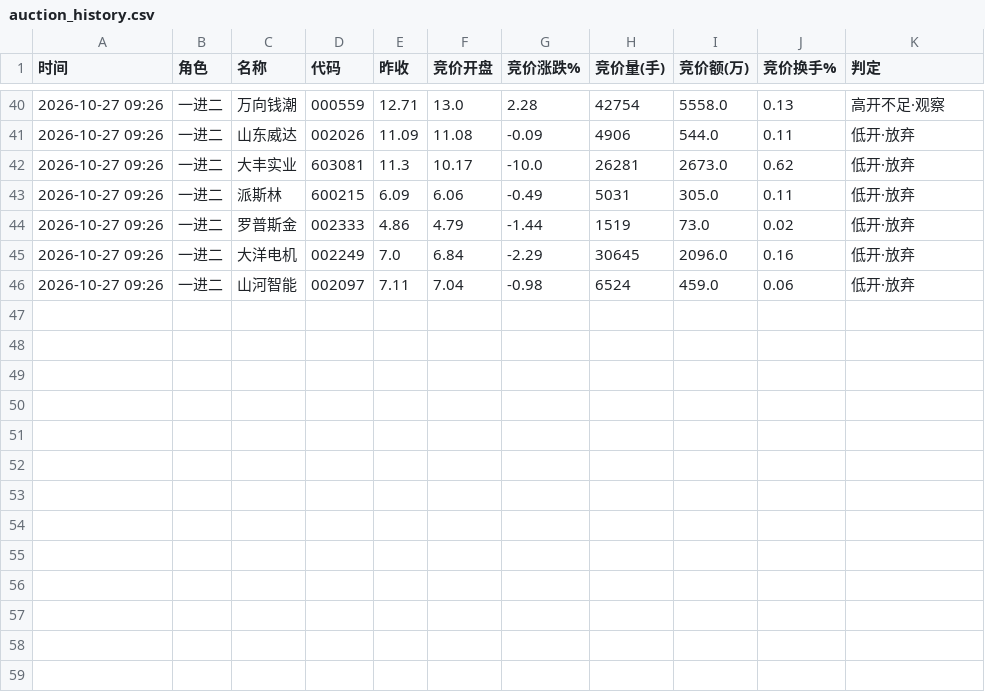
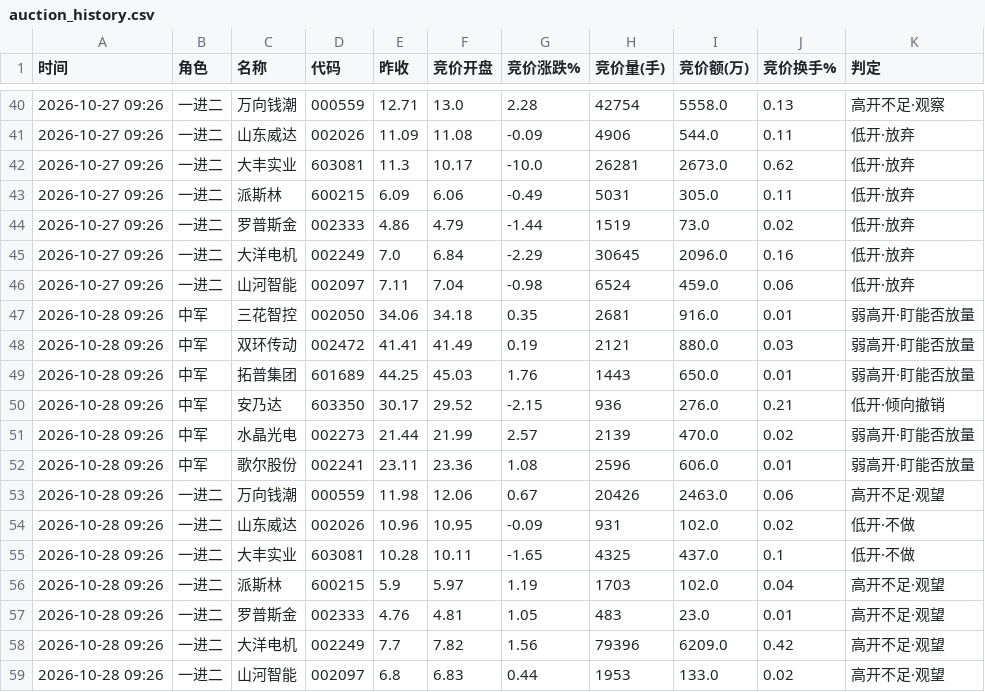
Before and after one commit to amvzzc-arch/a-share-data, a CSV file: auction/auction_history.csv, drawn as a sheet; only a part is shown, gaps mark what is left out; the diff names each change by its address in the sheet, - before the commit and + after, or states it on an @@ line.

Commit message:
auction: 2026-10-28 9:25集合竞价快照

```diff
--- a/auction/auction_history.csv
+++ b/auction/auction_history.csv
+row 47: 2026-10-28 09:26 | 中军 | 三花智控 | 002050 | 34.06 | 34.18 | 0.35 | 2681 | 916.0 | 0.01 | 弱高开·盯能否放量
+row 48: 2026-10-28 09:26 | 中军 | 双环传动 | 002472 | 41.41 | 41.49 | 0.19 | 2121 | 880.0 | 0.03 | 弱高开·盯能否放量
+row 49: 2026-10-28 09:26 | 中军 | 拓普集团 | 601689 | 44.25 | 45.03 | 1.76 | 1443 | 650.0 | 0.01 | 弱高开·盯能否放量
+row 50: 2026-10-28 09:26 | 中军 | 安乃达 | 603350 | 30.17 | 29.52 | -2.15 | 936 | 276.0 | 0.21 | 低开·倾向撤销
+row 51: 2026-10-28 09:26 | 中军 | 水晶光电 | 002273 | 21.44 | 21.99 | 2.57 | 2139 | 470.0 | 0.02 | 弱高开·盯能否放量
+row 52: 2026-10-28 09:26 | 中军 | 歌尔股份 | 002241 | 23.11 | 23.36 | 1.08 | 2596 | 606.0 | 0.01 | 弱高开·盯能否放量
+row 53: 2026-10-28 09:26 | 一进二 | 万向钱潮 | 000559 | 11.98 | 12.06 | 0.67 | 20426 | 2463.0 | 0.06 | 高开不足·观望
+row 54: 2026-10-28 09:26 | 一进二 | 山东威达 | 002026 | 10.96 | 10.95 | -0.09 | 931 | 102.0 | 0.02 | 低开·不做
+row 55: 2026-10-28 09:26 | 一进二 | 大丰实业 | 603081 | 10.28 | 10.11 | -1.65 | 4325 | 437.0 | 0.1 | 低开·不做
+row 56: 2026-10-28 09:26 | 一进二 | 派斯林 | 600215 | 5.9 | 5.97 | 1.19 | 1703 | 102.0 | 0.04 | 高开不足·观望
+row 57: 2026-10-28 09:26 | 一进二 | 罗普斯金 | 002333 | 4.76 | 4.81 | 1.05 | 483 | 23.0 | 0.01 | 高开不足·观望
+row 58: 2026-10-28 09:26 | 一进二 | 大洋电机 | 002249 | 7.7 | 7.82 | 1.56 | 79396 | 6209.0 | 0.42 | 高开不足·观望
+row 59: 2026-10-28 09:26 | 一进二 | 山河智能 | 002097 | 6.8 | 6.83 | 0.44 | 1953 | 133.0 | 0.02 | 高开不足·观望
```
Also changed, not shown: 1 other file.
